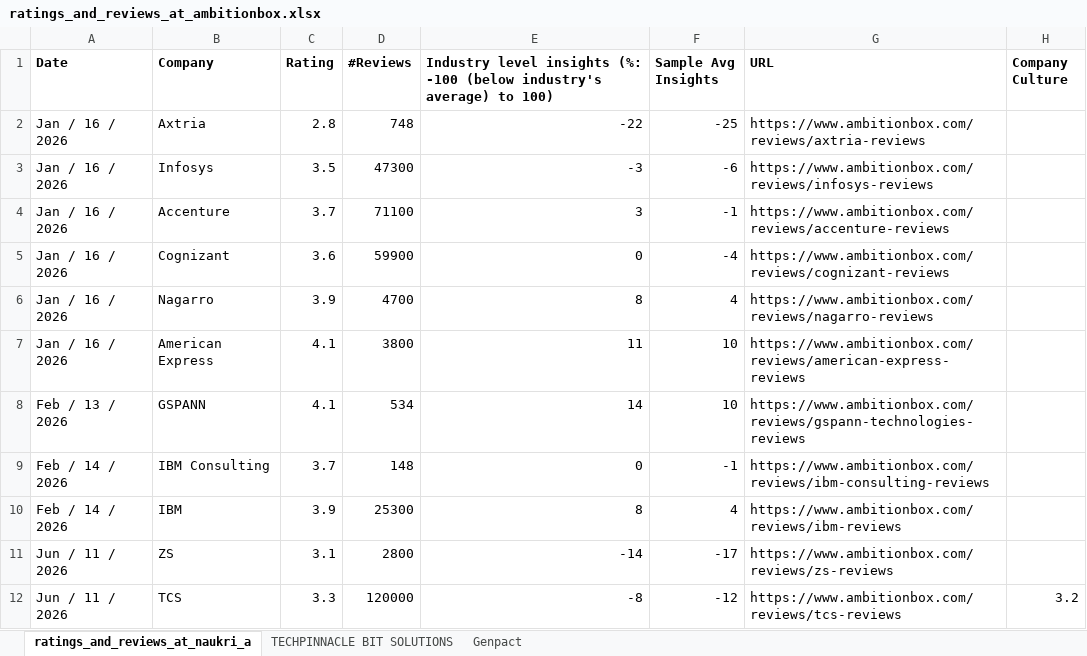
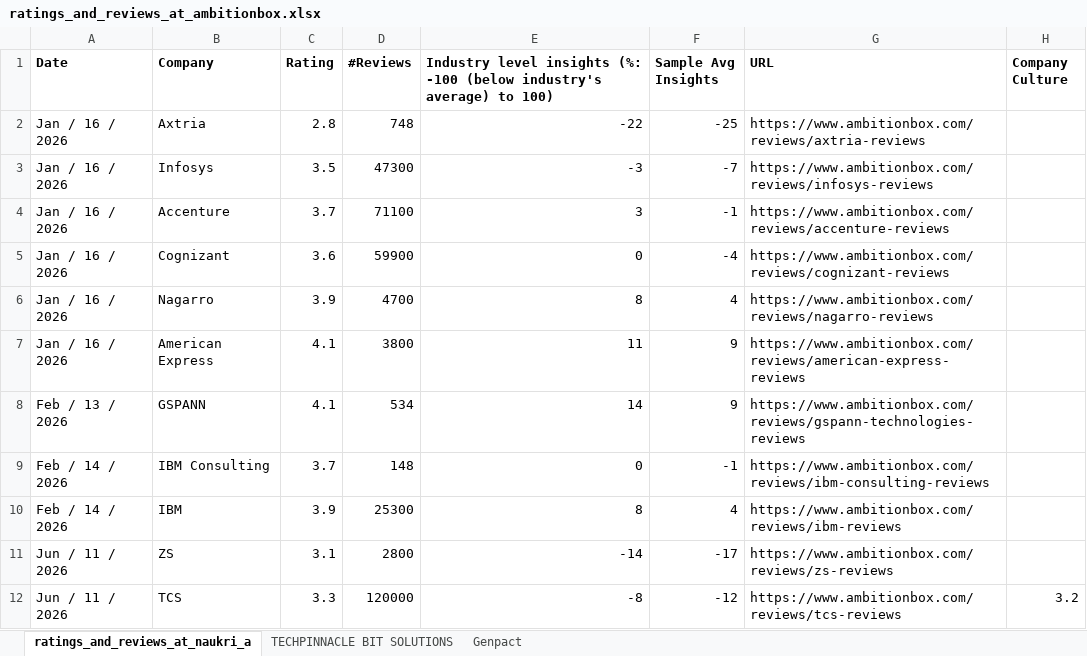
Before and after one commit to ashishjain1547/company_and_job_market_research, an Excel workbook: ratings_and_reviews_at_ambitionbox.xlsx, sheet ratings_and_reviews_at_naukri_a, drawn as a sheet; only a part is shown; values as stored, in another font and other column widths than the file's, no borders; the diff covers the shown part only; the diff names each change by its address in the sheet, - before the commit and + after, or states it on an @@ line.

```diff
--- a/ratings_and_reviews_at_ambitionbox.xlsx (sheet ratings_and_reviews_at_naukri_a)
+++ b/ratings_and_reviews_at_ambitionbox.xlsx (sheet ratings_and_reviews_at_naukri_a)
-F3 (Sample Avg Insights): -6
+F3 (Sample Avg Insights): -7
-F7:F8 (Sample Avg Insights): 10
+F7:F8 (Sample Avg Insights): 9
```
Also changed, not shown: 1 added row and 6 edited cells elsewhere in this sheet, charts or pictures, 37 other files.
